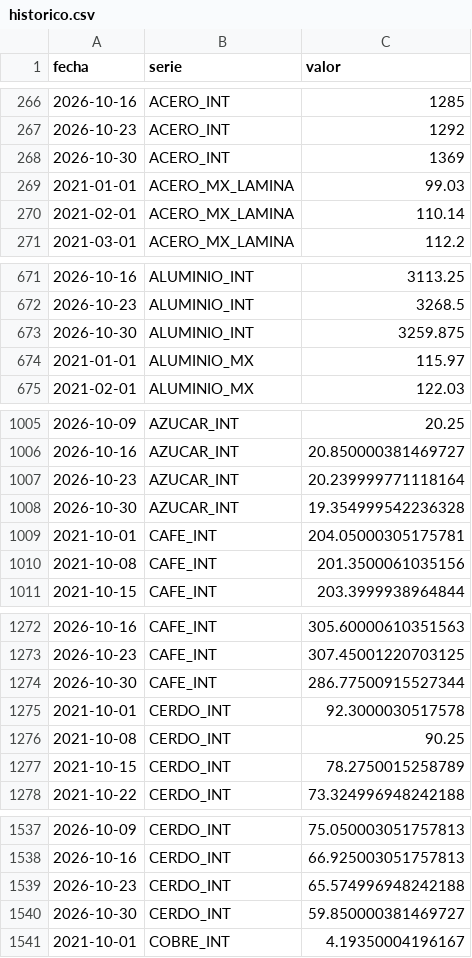
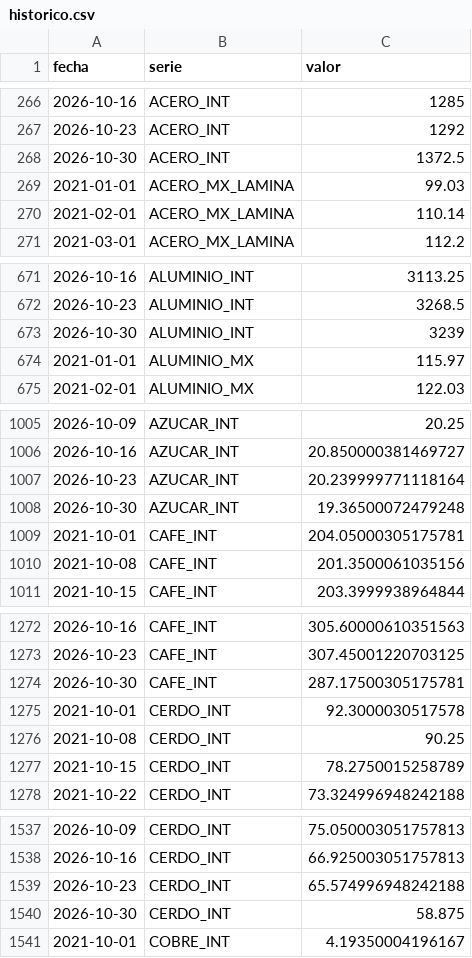
Before and after one commit to achapa-gif/Monitor-Commodities, a CSV file: data/historico.csv, drawn as a sheet; only a part is shown, gaps mark what is left out; the diff covers the shown part only.

```diff
--- a/data/historico.csv
+++ b/data/historico.csv
@@ -267,3 +267,3 @@ fecha,serie,valor
 2026-10-23,ACERO_INT,1292
-2026-10-30,ACERO_INT,1369
+2026-10-30,ACERO_INT,1372.5
 2021-01-01,ACERO_MX_LAMINA,99.03
@@ -672,3 +672,3 @@ fecha,serie,valor
 2026-10-23,ALUMINIO_INT,3268.5
-2026-10-30,ALUMINIO_INT,3259.875
+2026-10-30,ALUMINIO_INT,3239
 2021-01-01,ALUMINIO_MX,115.97
@@ -1007,3 +1007,3 @@ fecha,serie,valor
 2026-10-23,AZUCAR_INT,20.239999771118164
-2026-10-30,AZUCAR_INT,19.354999542236328
+2026-10-30,AZUCAR_INT,19.36500072479248
 2021-10-01,CAFE_INT,204.05000305175781
@@ -1273,3 +1273,3 @@ fecha,serie,valor
 2026-10-23,CAFE_INT,307.45001220703125
-2026-10-30,CAFE_INT,286.77500915527344
+2026-10-30,CAFE_INT,287.17500305175781
 2021-10-01,CERDO_INT,92.3000030517578
@@ -1539,3 +1539,3 @@ fecha,serie,valor
 2026-10-23,CERDO_INT,65.574996948242188
-2026-10-30,CERDO_INT,59.850000381469727
+2026-10-30,CERDO_INT,58.875
 2021-10-01,COBRE_INT,4.19350004196167
```
Also changed, not shown: 12 edited cells elsewhere in this file, 3 other files.
